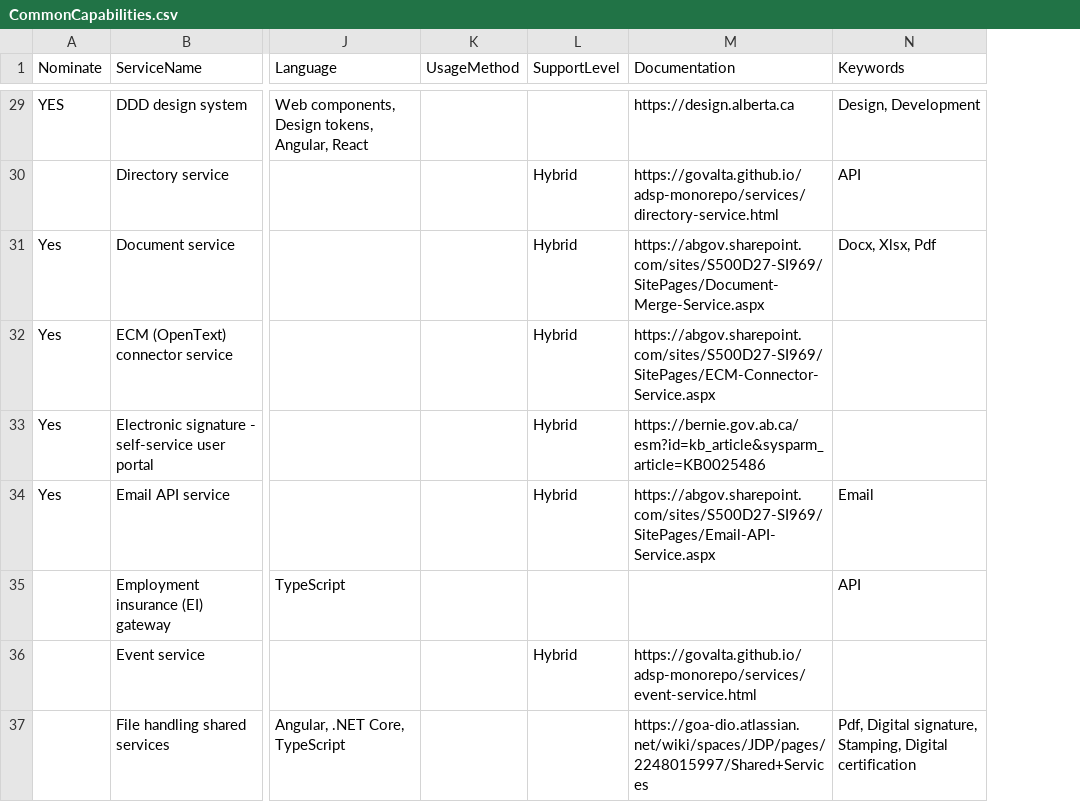
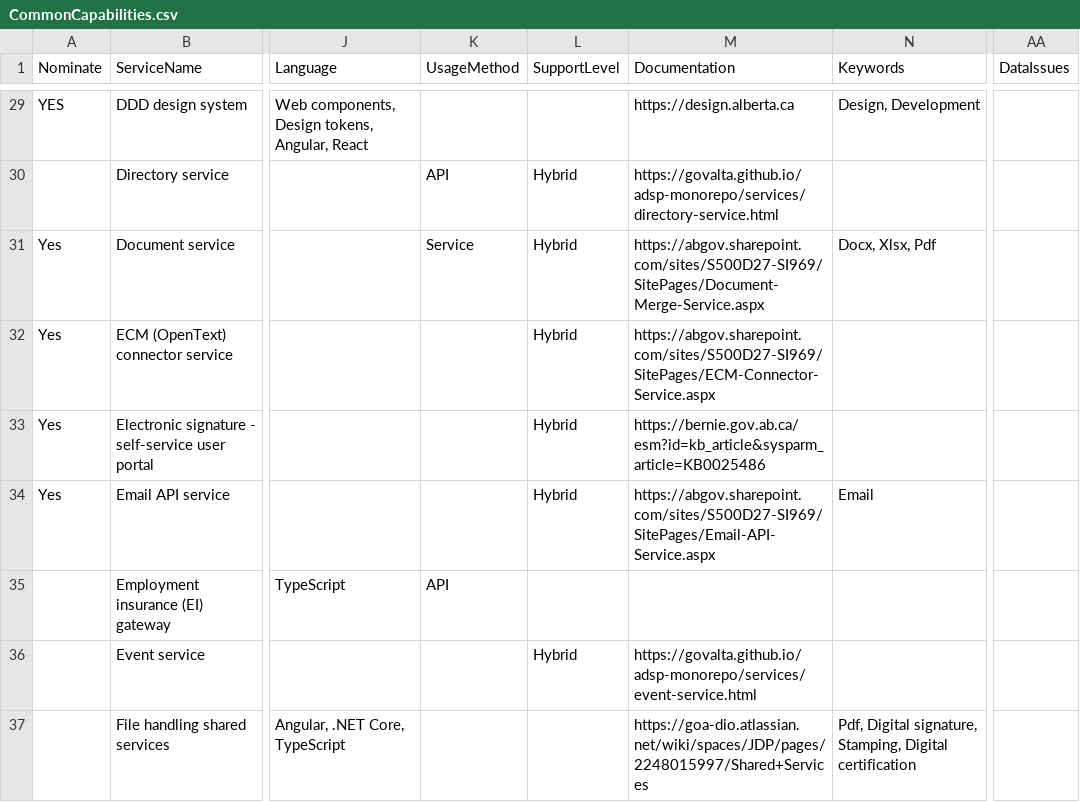
Before and after one commit to GovAlta/dcp-monorepo, a CSV file: apps/common-capabilities/data/CommonCapabilities.csv, drawn as a sheet; only a part is shown, gaps mark what is left out; the diff covers the shown part only; the diff names each change by its address in the sheet, - before the commit and + after, or states it on an @@ line.

```diff
--- a/apps/common-capabilities/data/CommonCapabilities.csv
+++ b/apps/common-capabilities/data/CommonCapabilities.csv
+column AA (DataIssues), empty
-K30 (UsageMethod): (empty)
+K30 (UsageMethod): API
-N30 (Keywords): API
+N30 (Keywords): (empty)
-K31 (UsageMethod): (empty)
+K31 (UsageMethod): Service
-K35 (UsageMethod): (empty)
+K35 (UsageMethod): API
-N35 (Keywords): API
+N35 (Keywords): (empty)
```
Also changed, not shown: 1 added row, 1 removed row and 51 edited cells elsewhere in this file, apps/common-capabilities/data/CommonCapabilitiesFields.csv, apps/common-capabilities/data/CommonCapabilitiesSamples.csv, 1 other file.
